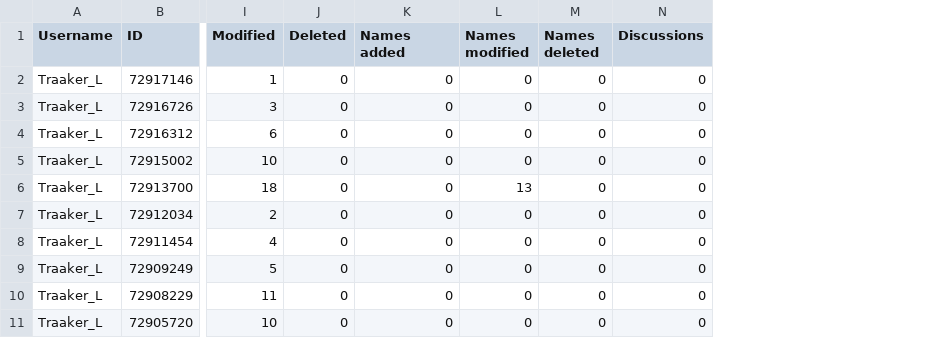
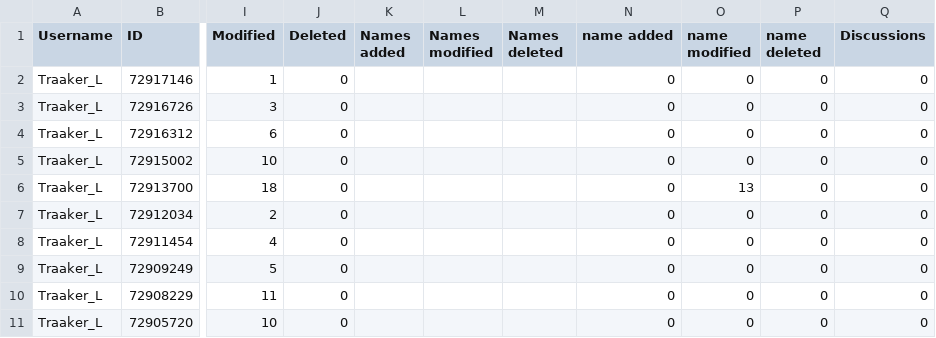
Before and after one commit to KaartGroup/Changesets2CSV, a CSV file: changesets2CSV/Traaker_L.csv, drawn as a sheet; only a part is shown, gaps mark what is left out; addresses are those after the commit; the diff names each change by its address in the sheet, - before the commit and + after, or states it on an @@ line.

```diff
--- a/changesets2CSV/Traaker_L.csv
+++ b/changesets2CSV/Traaker_L.csv
+column K (Names added), empty
+column L (Names modified), empty
+column M (Names deleted), empty
-N1: Names added
+N1: name added
-O1: Names modified
+O1: name modified
-P1: Names deleted
+P1: name deleted
```
Also changed, not shown: 4 other files.
